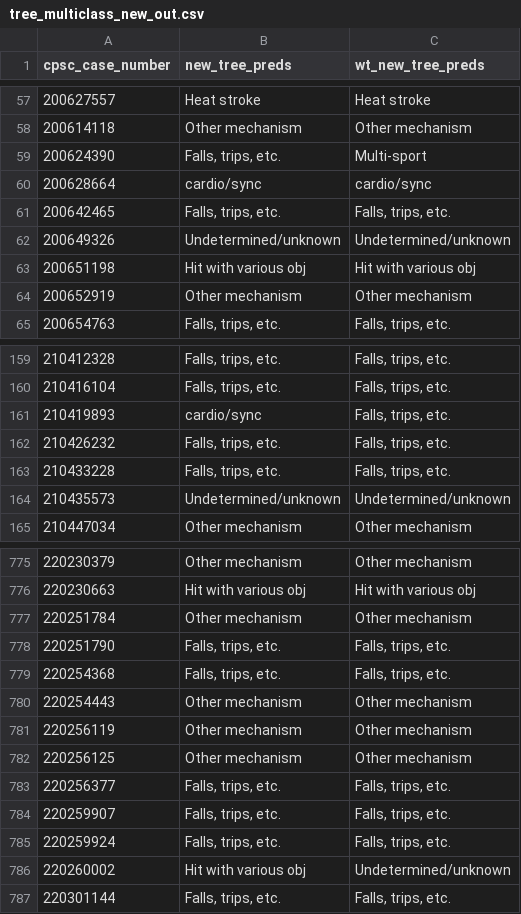
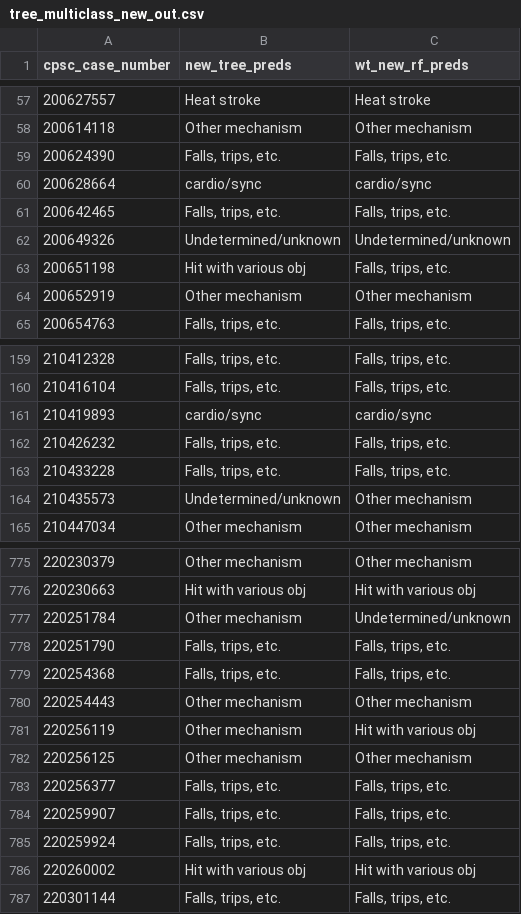
Before and after one commit to pazuzu4/mechanisms_ml, a CSV file: Results/Prediction Data/tree_multiclass_new_out.csv, drawn as a sheet; only a part is shown, gaps mark what is left out; the diff covers the shown part only.

Commit message:
Tableau data added and minor cleanups

```diff
--- a/Results/Prediction Data/tree_multiclass_new_out.csv
+++ b/Results/Prediction Data/tree_multiclass_new_out.csv
@@ -1 +1 @@
-cpsc_case_number,new_tree_preds,wt_new_tree_preds
+cpsc_case_number,new_tree_preds,wt_new_rf_preds
@@ -58,3 +58,3 @@ cpsc_case_number,new_tree_preds,wt_new_tree_preds
 200614118,Other mechanism,Other mechanism
-200624390,"Falls, trips, etc.",Multi-sport
+200624390,"Falls, trips, etc.","Falls, trips, etc."
 200628664,cardio/sync,cardio/sync
@@ -62,3 +62,3 @@ cpsc_case_number,new_tree_preds,wt_new_tree_preds
 200649326,Undetermined/unknown,Undetermined/unknown
-200651198,Hit with various obj,Hit with various obj
+200651198,Hit with various obj,"Falls, trips, etc."
 200652919,Other mechanism,Other mechanism
@@ -160,6 +160,6 @@ cpsc_case_number,new_tree_preds,wt_new_tree_preds
 210416104,"Falls, trips, etc.","Falls, trips, etc."
-210419893,cardio/sync,"Falls, trips, etc."
+210419893,cardio/sync,cardio/sync
 210426232,"Falls, trips, etc.","Falls, trips, etc."
 210433228,"Falls, trips, etc.","Falls, trips, etc."
-210435573,Undetermined/unknown,Undetermined/unknown
+210435573,Undetermined/unknown,Other mechanism
 210447034,Other mechanism,Other mechanism
@@ -776,3 +776,3 @@ cpsc_case_number,new_tree_preds,wt_new_tree_preds
 220230663,Hit with various obj,Hit with various obj
-220251784,Other mechanism,Other mechanism
+220251784,Other mechanism,Undetermined/unknown
 220251790,"Falls, trips, etc.","Falls, trips, etc."
@@ -780,3 +780,3 @@ cpsc_case_number,new_tree_preds,wt_new_tree_preds
 220254443,Other mechanism,Other mechanism
-220256119,Other mechanism,Other mechanism
+220256119,Other mechanism,Hit with various obj
 220256125,Other mechanism,Other mechanism
@@ -785,3 +785,3 @@ cpsc_case_number,new_tree_preds,wt_new_tree_preds
 220259924,"Falls, trips, etc.","Falls, trips, etc."
-220260002,Hit with various obj,Undetermined/unknown
+220260002,Hit with various obj,Hit with various obj
 220301144,"Falls, trips, etc.","Falls, trips, etc."
```
Also changed, not shown: 33 edited cells elsewhere in this file, Results/Prediction Data/tree_multiclass_test_out.csv, 9 other files.
